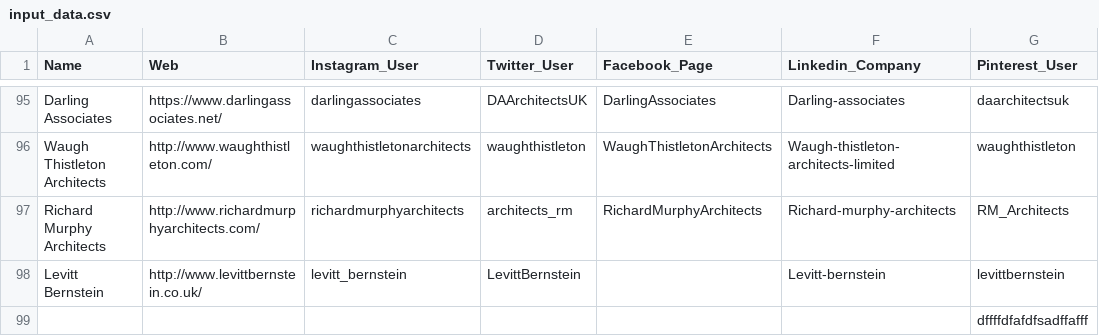
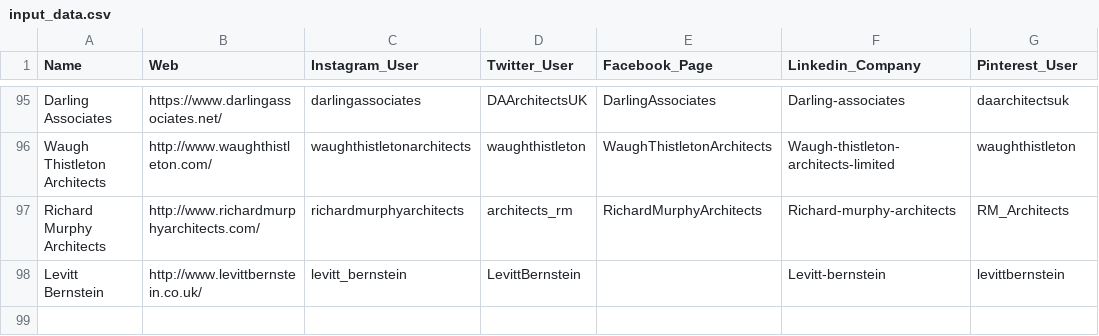
Before and after one commit to mdminhaz2003/Social-Media-Scraper, a CSV file: input_data.csv, drawn as a sheet; only a part is shown, gaps mark what is left out.

Commit message:
Removed wrong data from csv file

```diff
--- a/input_data.csv
+++ b/input_data.csv
@@ -98,2 +98 @@ Richard Murphy Architects,http://www.richardmurphyarchitects.com/,richardmurphya
 Levitt Bernstein,http://www.levittbernstein.co.uk/,levitt_bernstein,LevittBernstein,,Levitt-bernstein,levittbernstein
-,,,,,,dffffdfafdfsadffafff
```
